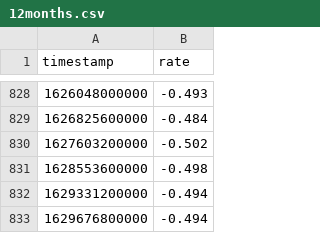
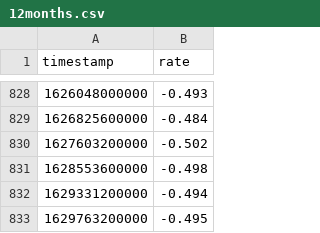
Before and after one commit to wyozi/euribor, a CSV file: 12months.csv, drawn as a sheet; only a part is shown, gaps mark what is left out; removed rows and columns are numbered as before the commit, all else as after; the diff names each change by its address in the sheet, - before the commit and + after, or states it on an @@ line.

```diff
--- a/12months.csv
+++ b/12months.csv
-row 833: 1629676800000 | -0.494
+row 833: 1629763200000 | -0.495
```
Also changed, not shown: 3months.csv, 6months.csv.
